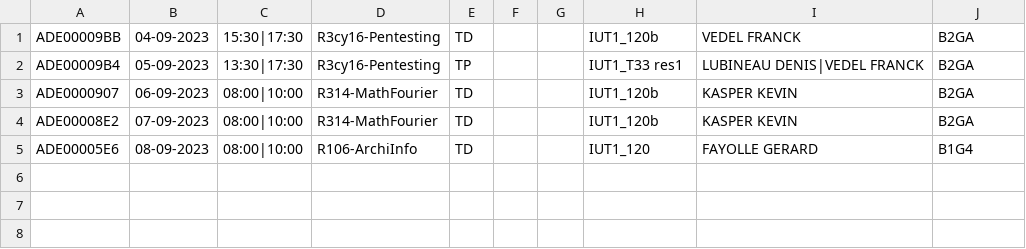
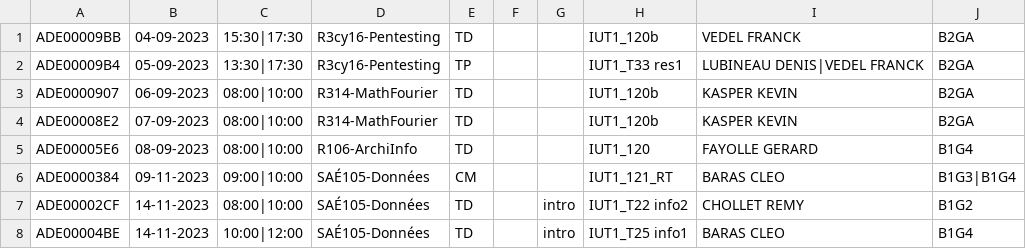
Before and after one commit to Yass1G1/sae105-donnees, a CSV file: data/calendrier.csv, drawn as a sheet.

```diff
--- a/data/calendrier.csv
+++ b/data/calendrier.csv
@@ -5 +5,4 @@ ADE00008E2;07-09-2023;08:00|10:00;R314-MathFourier;TD;;;IUT1_120b;KASPER KEVIN;B
 ADE00005E6;08-09-2023;08:00|10:00;R106-ArchiInfo;TD;;;IUT1_120;FAYOLLE GERARD;B1G4
+ADE0000384;09-11-2023;09:00|10:00;SAÉ105-Données;CM;;;IUT1_121_RT;BARAS CLEO;B1G3|B1G4
+ADE00002CF;14-11-2023;08:00|10:00;SAÉ105-Données;TD;;intro;IUT1_T22 info2;CHOLLET REMY;B1G2
+ADE00004BE;14-11-2023;10:00|12:00;SAÉ105-Données;TD;;intro;IUT1_T25 info1;BARAS CLEO;B1G4
```
Also changed, not shown: 1 other file.
